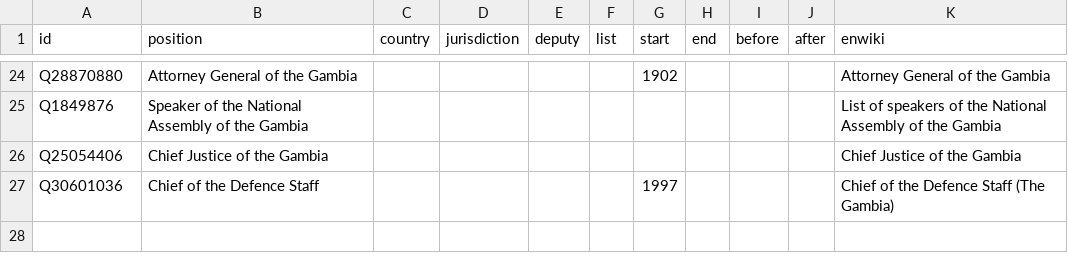
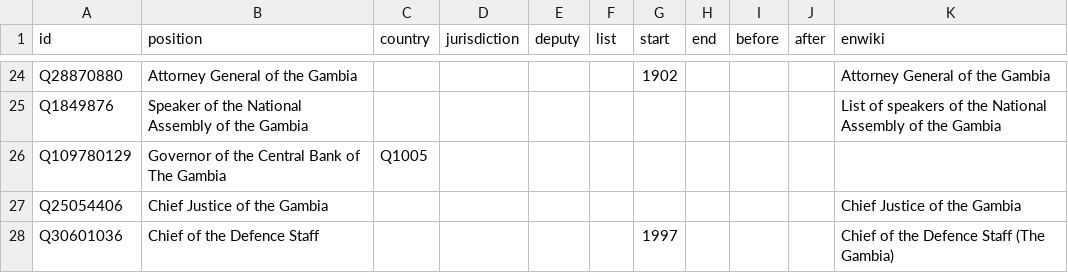
Before and after one commit to every-politician-scrapers/gambia-ministers, a CSV file: html/positions.csv, drawn as a sheet; only a part is shown, gaps mark what is left out.

Commit message:
PCB update

```diff
--- a/html/positions.csv
+++ b/html/positions.csv
@@ -25,2 +25,3 @@ Q28870880,Attorney General of the Gambia,,,,,1902,,,,Attorney General of the Gam
 Q1849876,Speaker of the National Assembly of the Gambia,,,,,,,,,List of speakers of the National Assembly of the Gambia
+Q109780129,Governor of the Central Bank of The Gambia,Q1005,,,,,,,,
 Q25054406,Chief Justice of the Gambia,,,,,,,,,Chief Justice of the Gambia
```
